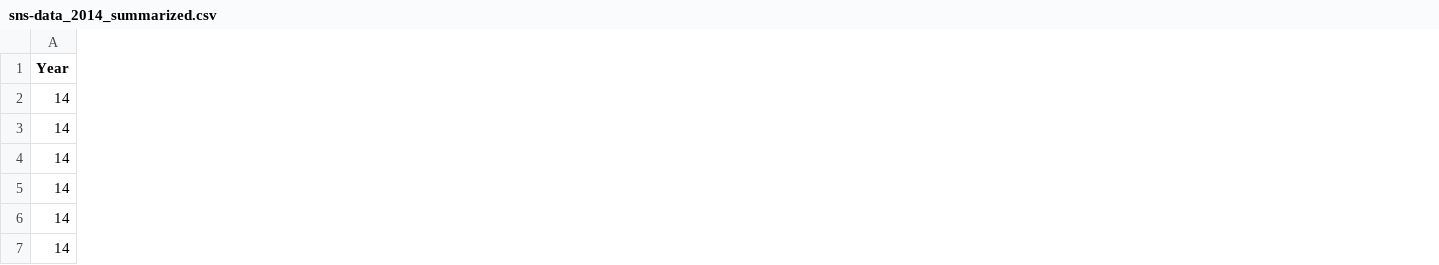
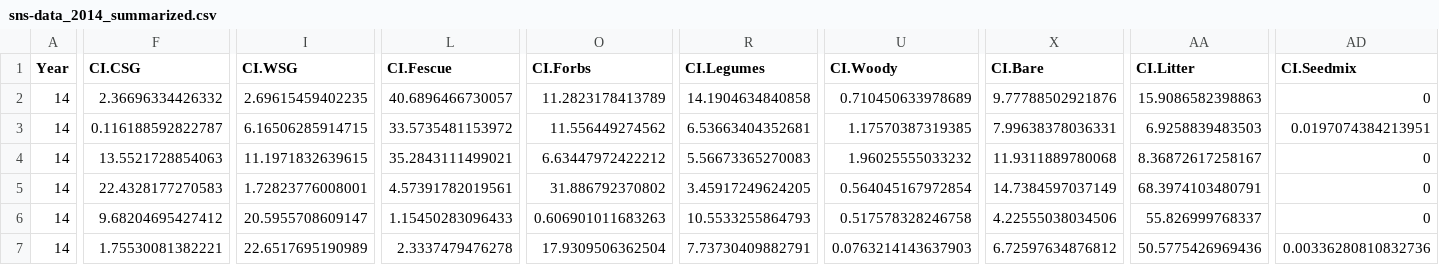
Before and after one commit to njlyon0/collab_coon-daubenmire-herbicide, a CSV file: Data/sns-data_2014_summarized.csv, drawn as a sheet; only a part is shown, gaps mark what is left out; the diff covers the shown part only; the diff names each change by its address in the sheet, - before the commit and + after, or states it on an @@ line.

Commit message:
Added confidence interval calculation to the 2014 (i.e., pre-treatment) summarized dataset used in plotting

```diff
--- a/Data/sns-data_2014_summarized.csv
+++ b/Data/sns-data_2014_summarized.csv
+column F (CI.CSG), rows 2-7: 2.36696334426332 | 0.116188592822787 | 13.5521728854063 | 22.4328177270583 | 9.68204695427412 | 1.75530081382221
+column I (CI.WSG), rows 2-7: 2.69615459402235 | 6.16506285914715 | 11.1971832639615 | 1.72823776008001 | 20.5955708609147 | 22.6517695190989
+column L (CI.Fescue), rows 2-7: 40.6896466730057 | 33.5735481153972 | 35.2843111499021 | 4.57391782019561 | 1.15450283096433 | 2.3337479476278
+column O (CI.Forbs), rows 2-7: 11.2823178413789 | 11.556449274562 | 6.63447972422212 | 31.886792370802 | 0.606901011683263 | 17.9309506362504
+column R (CI.Legumes), rows 2-7: 14.1904634840858 | 6.53663404352681 | 5.56673365270083 | 3.45917249624205 | 10.5533255864793 | 7.73730409882791
+column U (CI.Woody), rows 2-7: 0.710450633978689 | 1.17570387319385 | 1.96025555033232 | 0.564045167972854 | 0.517578328246758 | 0.0763214143637903
+column X (CI.Bare), rows 2-7: 9.77788502921876 | 7.99638378036331 | 11.9311889780068 | 14.7384597037149 | 4.22555038034506 | 6.72597634876812
+column AA (CI.Litter), rows 2-7: 15.9086582398863 | 6.9258839483503 | 8.36872617258167 | 68.3974103480791 | 55.826999768337 | 50.5775426969436
+column AD (CI.Seedmix), rows 2-7: 0 | 0.0197074384213951 | 0 | 0 | 0 | 0.00336280810832736
```
Also changed, not shown: 6 added columns elsewhere in this file, 1 other file.
